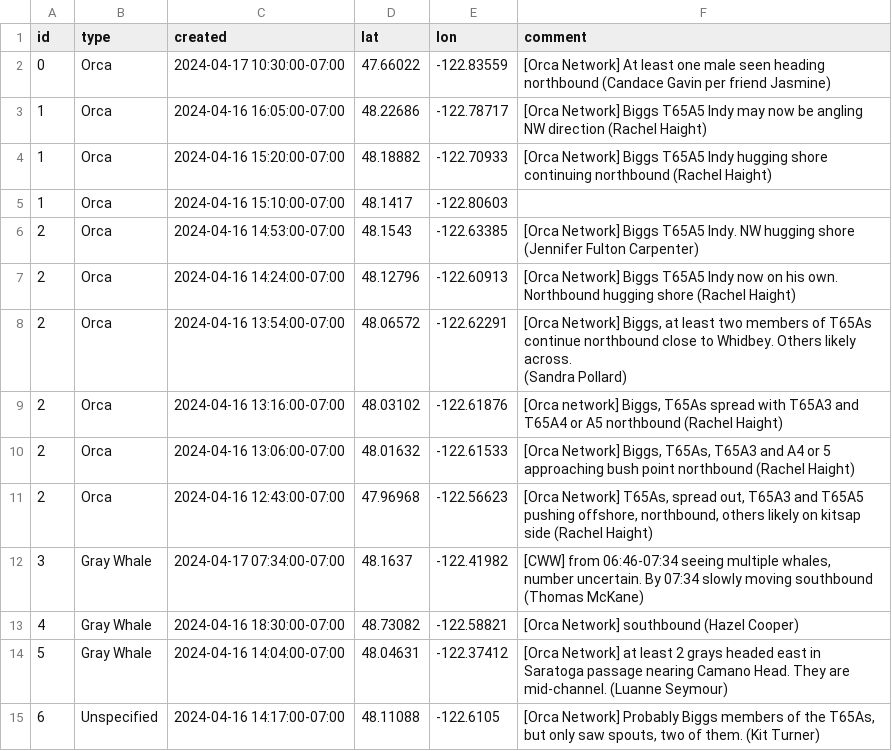
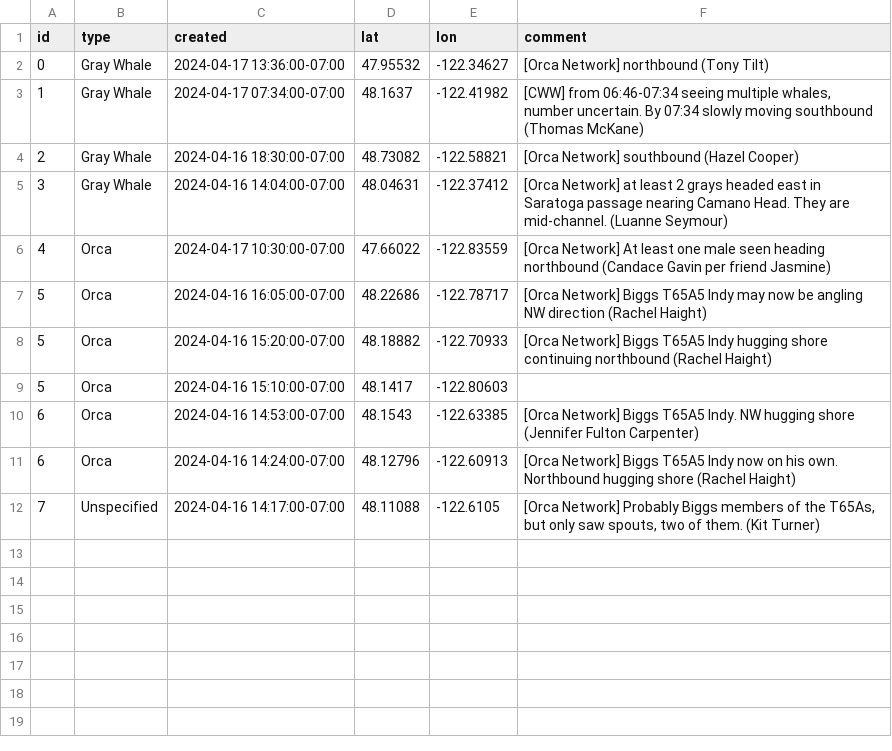
Before and after one commit to puzzledcherry/cetacean360, a CSV file: data/connectedSightings.csv, drawn as a sheet.

```diff
--- a/data/connectedSightings.csv
+++ b/data/connectedSightings.csv
@@ -1,16 +1,12 @@
 id,type,created,lat,lon,comment
-0,Orca,2024-04-17 10:30:00-07:00,47.66022,-122.83559,[Orca Network] At least one male seen heading northbound (Candace Gavin per friend Jasmine)
-1,Orca,2024-04-16 16:05:00-07:00,48.22686,-122.78717,[Orca Network] Biggs T65A5 Indy  may now be angling NW direction  (Rachel Haight)
-1,Orca,2024-04-16 15:20:00-07:00,48.18882,-122.70933,[Orca Network] Biggs T65A5 Indy hugging shore continuing northbound (Rachel Haight)
-1,Orca,2024-04-16 15:10:00-07:00,48.1417,-122.80603,
-2,Orca,2024-04-16 14:53:00-07:00,48.1543,-122.63385,[Orca Network] Biggs T65A5 Indy. NW hugging shore (Jennifer Fulton Carpenter)
-2,Orca,2024-04-16 14:24:00-07:00,48.12796,-122.60913,[Orca Network] Biggs T65A5 Indy now on his own. Northbound hugging shore (Rachel Haight)
-2,Orca,2024-04-16 13:54:00-07:00,48.06572,-122.62291,"[Orca Network] Biggs, at least two members of T65As continue northbound close to Whidbey. Others likely across.
-(Sandra Pollard) "
-2,Orca,2024-04-16 13:16:00-07:00,48.03102,-122.61876,"[Orca network] Biggs, T65As spread with T65A3 and T65A4 or A5 northbound (Rachel Haight)"
-2,Orca,2024-04-16 13:06:00-07:00,48.01632,-122.61533,"[Orca Network] Biggs, T65As, T65A3 and A4 or 5 approaching bush point northbound (Rachel Haight)"
-2,Orca,2024-04-16 12:43:00-07:00,47.96968,-122.56623,"[Orca Network] T65As, spread out, T65A3 and T65A5 pushing offshore, northbound, others likely on kitsap side (Rachel Haight)"
-3,Gray Whale,2024-04-17 07:34:00-07:00,48.1637,-122.41982,"[CWW] from 06:46-07:34 seeing multiple whales, number uncertain. By 07:34 slowly moving southbound (Thomas McKane) "
-4,Gray Whale,2024-04-16 18:30:00-07:00,48.73082,-122.58821,[Orca Network] southbound (Hazel Cooper)
-5,Gray Whale,2024-04-16 14:04:00-07:00,48.04631,-122.37412,[Orca Network] at least 2 grays headed east in Saratoga passage nearing Camano Head. They are mid-channel. (Luanne Seymour)
-6,Unspecified,2024-04-16 14:17:00-07:00,48.11088,-122.6105,"[Orca Network] Probably Biggs members of the T65As, but only saw spouts, two of them. (Kit Turner) "
+0,Gray Whale,2024-04-17 13:36:00-07:00,47.95532,-122.34627,[Orca Network] northbound (Tony Tilt)
+1,Gray Whale,2024-04-17 07:34:00-07:00,48.1637,-122.41982,"[CWW] from 06:46-07:34 seeing multiple whales, number uncertain. By 07:34 slowly moving southbound (Thomas McKane) "
+2,Gray Whale,2024-04-16 18:30:00-07:00,48.73082,-122.58821,[Orca Network] southbound (Hazel Cooper)
+3,Gray Whale,2024-04-16 14:04:00-07:00,48.04631,-122.37412,[Orca Network] at least 2 grays headed east in Saratoga passage nearing Camano Head. They are mid-channel. (Luanne Seymour)
+4,Orca,2024-04-17 10:30:00-07:00,47.66022,-122.83559,[Orca Network] At least one male seen heading northbound (Candace Gavin per friend Jasmine)
+5,Orca,2024-04-16 16:05:00-07:00,48.22686,-122.78717,[Orca Network] Biggs T65A5 Indy  may now be angling NW direction  (Rachel Haight)
+5,Orca,2024-04-16 15:20:00-07:00,48.18882,-122.70933,[Orca Network] Biggs T65A5 Indy hugging shore continuing northbound (Rachel Haight)
+5,Orca,2024-04-16 15:10:00-07:00,48.1417,-122.80603,
+6,Orca,2024-04-16 14:53:00-07:00,48.1543,-122.63385,[Orca Network] Biggs T65A5 Indy. NW hugging shore (Jennifer Fulton Carpenter)
+6,Orca,2024-04-16 14:24:00-07:00,48.12796,-122.60913,[Orca Network] Biggs T65A5 Indy now on his own. Northbound hugging shore (Rachel Haight)
+7,Unspecified,2024-04-16 14:17:00-07:00,48.11088,-122.6105,"[Orca Network] Probably Biggs members of the T65As, but only saw spouts, two of them. (Kit Turner) "
```
Also changed, not shown: data/acartiaDataPull.csv, 1 other file.
